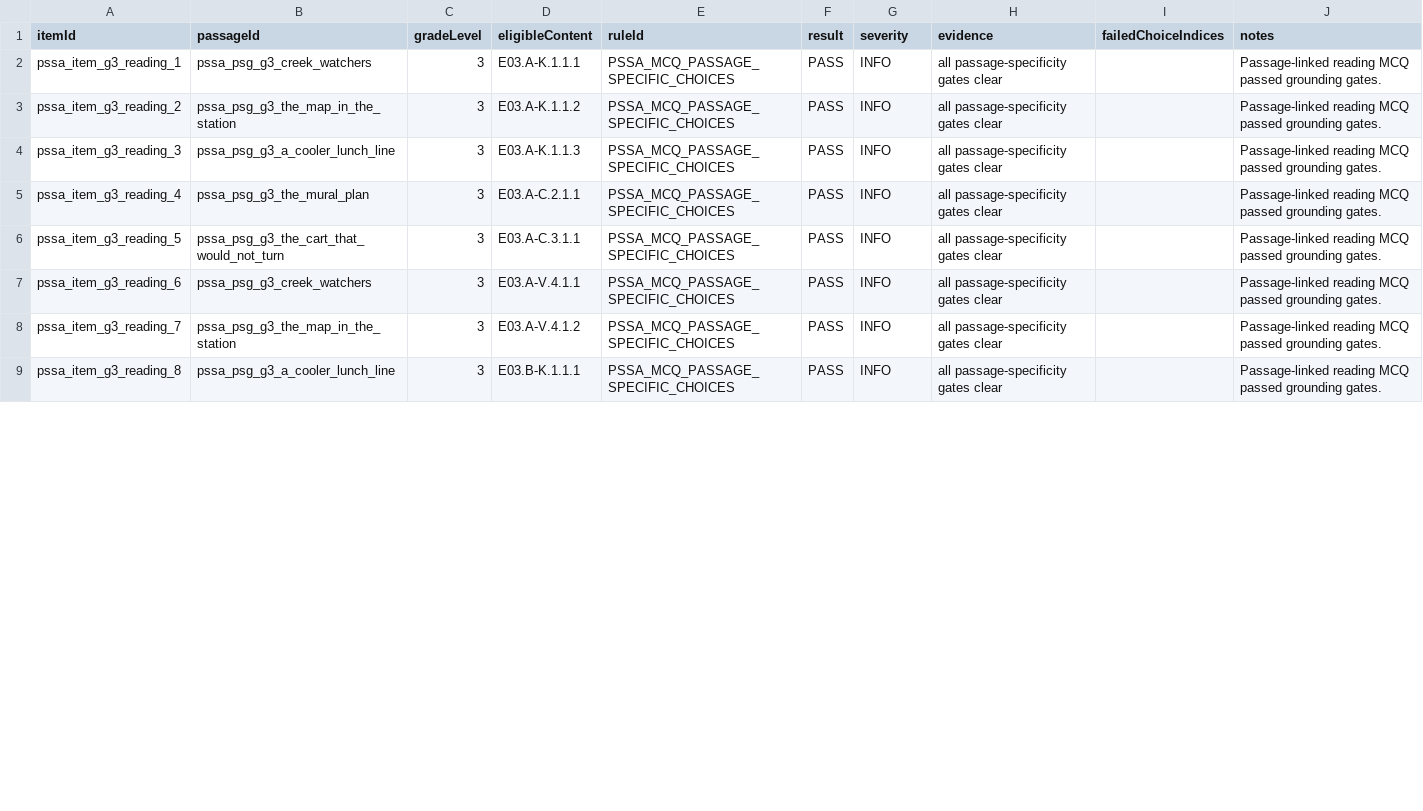
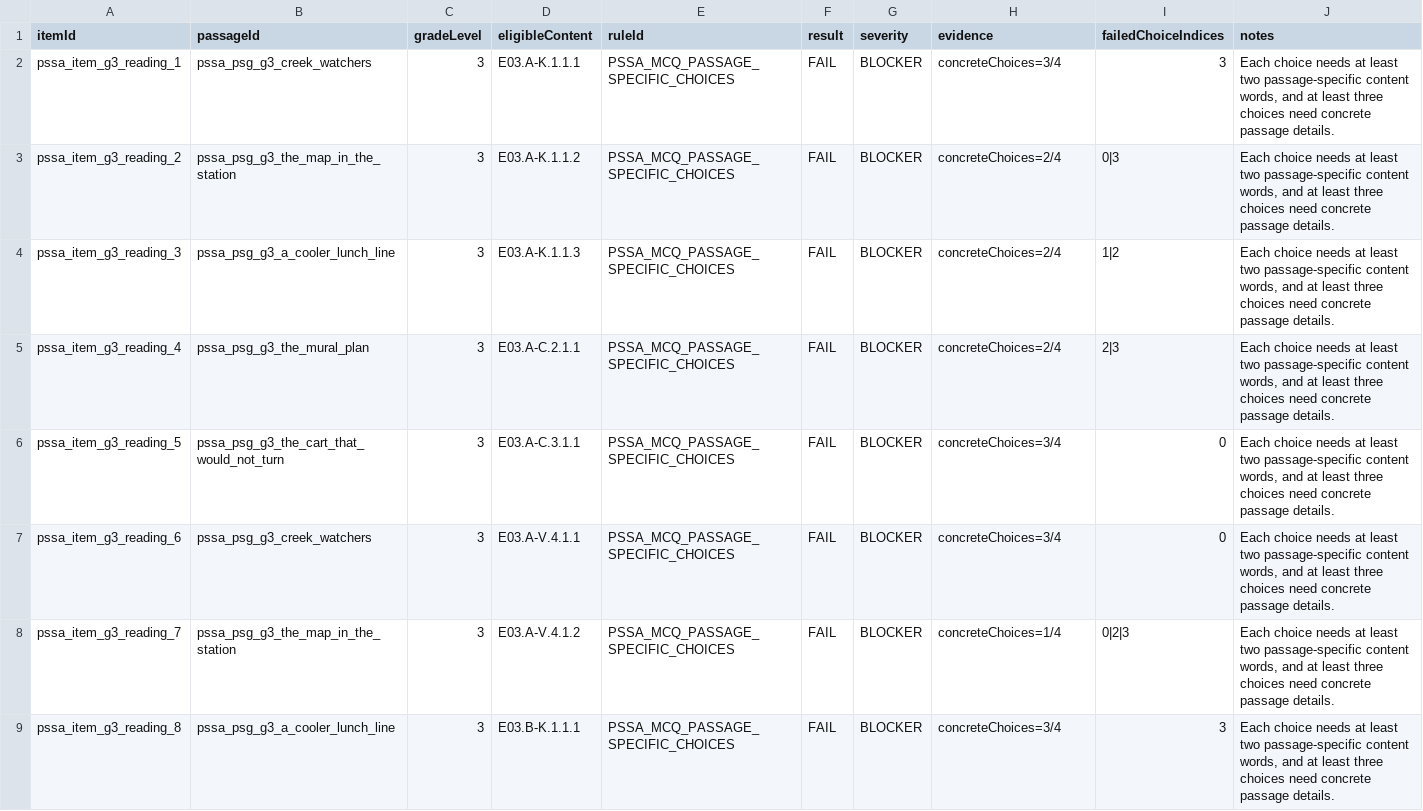
Before and after one commit to jo19140/pssa-prep-platform-live, a CSV file: audit_exports/pssa_pr4c_passage_specificity/pssa_mcq_passage_specificity_report.csv, drawn as a sheet; only a part is shown; the diff covers the shown part only.

Commit message:
Regenerate Grade 3 PSSA pilot passages

```diff
--- a/audit_exports/pssa_pr4c_passage_specificity/pssa_mcq_passage_specificity_report.csv
+++ b/audit_exports/pssa_pr4c_passage_specificity/pssa_mcq_passage_specificity_report.csv
@@ -1,9 +1,9 @@
 itemId,passageId,gradeLevel,eligibleContent,ruleId,result,severity,evidence,failedChoiceIndices,notes
-pssa_item_g3_reading_1,pssa_psg_g3_creek_watchers,3,E03.A-K.1.1.1,PSSA_MCQ_PASSAGE_SPECIFIC_CHOICES,PASS,INFO,all passage-specificity gates clear,,Passage-linked reading MCQ passed grounding gates.
-pssa_item_g3_reading_2,pssa_psg_g3_the_map_in_the_station,3,E03.A-K.1.1.2,PSSA_MCQ_PASSAGE_SPECIFIC_CHOICES,PASS,INFO,all passage-specificity gates clear,,Passage-linked reading MCQ passed grounding gates.
-pssa_item_g3_reading_3,pssa_psg_g3_a_cooler_lunch_line,3,E03.A-K.1.1.3,PSSA_MCQ_PASSAGE_SPECIFIC_CHOICES,PASS,INFO,all passage-specificity gates clear,,Passage-linked reading MCQ passed grounding gates.
-pssa_item_g3_reading_4,pssa_psg_g3_the_mural_plan,3,E03.A-C.2.1.1,PSSA_MCQ_PASSAGE_SPECIFIC_CHOICES,PASS,INFO,all passage-specificity gates clear,,Passage-linked reading MCQ passed grounding gates.
-pssa_item_g3_reading_5,pssa_psg_g3_the_cart_that_would_not_turn,3,E03.A-C.3.1.1,PSSA_MCQ_PASSAGE_SPECIFIC_CHOICES,PASS,INFO,all passage-specificity gates clear,,Passage-linked reading MCQ passed grounding gates.
-pssa_item_g3_reading_6,pssa_psg_g3_creek_watchers,3,E03.A-V.4.1.1,PSSA_MCQ_PASSAGE_SPECIFIC_CHOICES,PASS,INFO,all passage-specificity gates clear,,Passage-linked reading MCQ passed grounding gates.
-pssa_item_g3_reading_7,pssa_psg_g3_the_map_in_the_station,3,E03.A-V.4.1.2,PSSA_MCQ_PASSAGE_SPECIFIC_CHOICES,PASS,INFO,all passage-specificity gates clear,,Passage-linked reading MCQ passed grounding gates.
-pssa_item_g3_reading_8,pssa_psg_g3_a_cooler_lunch_line,3,E03.B-K.1.1.1,PSSA_MCQ_PASSAGE_SPECIFIC_CHOICES,PASS,INFO,all passage-specificity gates clear,,Passage-linked reading MCQ passed grounding gates.
+pssa_item_g3_reading_1,pssa_psg_g3_creek_watchers,3,E03.A-K.1.1.1,PSSA_MCQ_PASSAGE_SPECIFIC_CHOICES,FAIL,BLOCKER,concreteChoices=3/4,3,"Each choice needs at least two passage-specific content words, and at least three choices need concrete passage details."
+pssa_item_g3_reading_2,pssa_psg_g3_the_map_in_the_station,3,E03.A-K.1.1.2,PSSA_MCQ_PASSAGE_SPECIFIC_CHOICES,FAIL,BLOCKER,concreteChoices=2/4,0|3,"Each choice needs at least two passage-specific content words, and at least three choices need concrete passage details."
+pssa_item_g3_reading_3,pssa_psg_g3_a_cooler_lunch_line,3,E03.A-K.1.1.3,PSSA_MCQ_PASSAGE_SPECIFIC_CHOICES,FAIL,BLOCKER,concreteChoices=2/4,1|2,"Each choice needs at least two passage-specific content words, and at least three choices need concrete passage details."
+pssa_item_g3_reading_4,pssa_psg_g3_the_mural_plan,3,E03.A-C.2.1.1,PSSA_MCQ_PASSAGE_SPECIFIC_CHOICES,FAIL,BLOCKER,concreteChoices=2/4,2|3,"Each choice needs at least two passage-specific content words, and at least three choices need concrete passage details."
+pssa_item_g3_reading_5,pssa_psg_g3_the_cart_that_would_not_turn,3,E03.A-C.3.1.1,PSSA_MCQ_PASSAGE_SPECIFIC_CHOICES,FAIL,BLOCKER,concreteChoices=3/4,0,"Each choice needs at least two passage-specific content words, and at least three choices need concrete passage details."
+pssa_item_g3_reading_6,pssa_psg_g3_creek_watchers,3,E03.A-V.4.1.1,PSSA_MCQ_PASSAGE_SPECIFIC_CHOICES,FAIL,BLOCKER,concreteChoices=3/4,0,"Each choice needs at least two passage-specific content words, and at least three choices need concrete passage details."
+pssa_item_g3_reading_7,pssa_psg_g3_the_map_in_the_station,3,E03.A-V.4.1.2,PSSA_MCQ_PASSAGE_SPECIFIC_CHOICES,FAIL,BLOCKER,concreteChoices=1/4,0|2|3,"Each choice needs at least two passage-specific content words, and at least three choices need concrete passage details."
+pssa_item_g3_reading_8,pssa_psg_g3_a_cooler_lunch_line,3,E03.B-K.1.1.1,PSSA_MCQ_PASSAGE_SPECIFIC_CHOICES,FAIL,BLOCKER,concreteChoices=3/4,3,"Each choice needs at least two passage-specific content words, and at least three choices need concrete passage details."
```
Also changed, not shown: 3 removed rows and 85 edited cells elsewhere in this file, audit_exports/pssa_pr4e_passage_quality/pssa_passage_coherence_report.csv, audit_exports/pssa_pr4e_passage_quality/pssa_passage_concreteness_report.csv, 13 other files.
